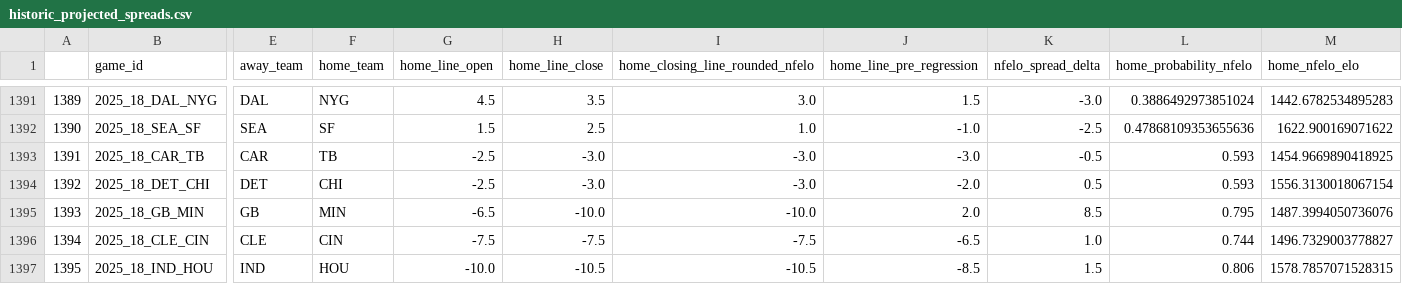
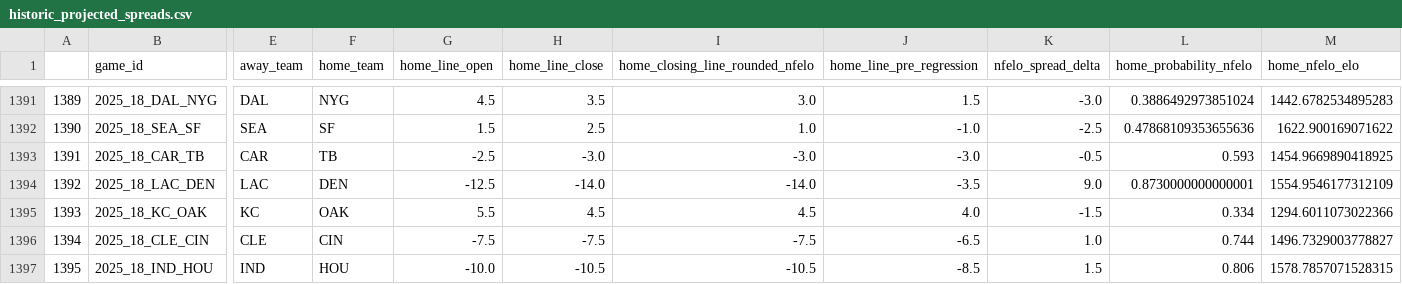
Before and after one commit to greerreNFL/nfelo, a CSV file: output_data/historic_projected_spreads.csv, drawn as a sheet; only a part is shown, gaps mark what is left out; the diff covers the shown part only; the diff names each change by its address in the sheet, - before the commit and + after, or states it on an @@ line.

```diff
--- a/output_data/historic_projected_spreads.csv
+++ b/output_data/historic_projected_spreads.csv
-B1394 (game_id): 2025_18_DET_CHI
+B1394 (game_id): 2025_18_LAC_DEN
-E1394 (away_team): DET
+E1394 (away_team): LAC
-F1394 (home_team): CHI
+F1394 (home_team): DEN
-G1394 (home_line_open): -2.5
+G1394 (home_line_open): -12.5
-H1394 (home_line_close): -3.0
+H1394 (home_line_close): -14.0
-I1394 (home_closing_line_rounded_nfelo): -3.0
+I1394 (home_closing_line_rounded_nfelo): -14.0
-J1394 (home_line_pre_regression): -2.0
+J1394 (home_line_pre_regression): -3.5
-K1394 (nfelo_spread_delta): 0.5
+K1394 (nfelo_spread_delta): 9.0
-L1394 (home_probability_nfelo): 0.593
+L1394 (home_probability_nfelo): 0.8730000000000001
-M1394 (home_nfelo_elo): 1556.3130018067154
+M1394 (home_nfelo_elo): 1554.9546177312109
-B1395 (game_id): 2025_18_GB_MIN
+B1395 (game_id): 2025_18_KC_OAK
-E1395 (away_team): GB
+E1395 (away_team): KC
-F1395 (home_team): MIN
+F1395 (home_team): OAK
-G1395 (home_line_open): -6.5
+G1395 (home_line_open): 5.5
-H1395 (home_line_close): -10.0
+H1395 (home_line_close): 4.5
-I1395 (home_closing_line_rounded_nfelo): -10.0
+I1395 (home_closing_line_rounded_nfelo): 4.5
-J1395 (home_line_pre_regression): 2.0
+J1395 (home_line_pre_regression): 4.0
-K1395 (nfelo_spread_delta): 8.5
+K1395 (nfelo_spread_delta): -1.5
-L1395 (home_probability_nfelo): 0.795
+L1395 (home_probability_nfelo): 0.334
-M1395 (home_nfelo_elo): 1487.3994050736076
+M1395 (home_nfelo_elo): 1294.6011073022366
```
Also changed, not shown: 151 edited cells elsewhere in this file, output_data/prediction_tracker.csv, 1 other file.
